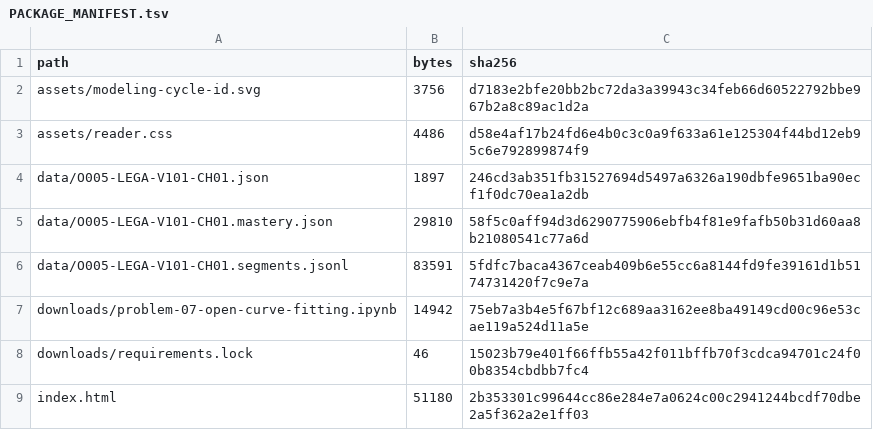
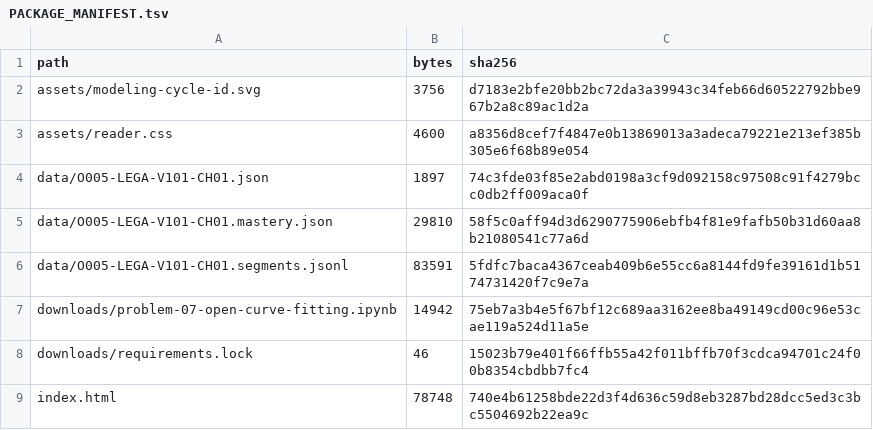
Before and after one commit to KokunoYumeto/mathematical-modeling-nonlinear-dynamics-id, a TSV file: build/reader/O005-LEGA-V101-CH01/PACKAGE_MANIFEST.tsv, drawn as a sheet.

```diff
--- a/build/reader/O005-LEGA-V101-CH01/PACKAGE_MANIFEST.tsv
+++ b/build/reader/O005-LEGA-V101-CH01/PACKAGE_MANIFEST.tsv
@@ -2,4 +2,4 @@ path	bytes	sha256
 assets/modeling-cycle-id.svg	3756	d7183e2bfe20bb2bc72da3a39943c34feb66d60522792bbe967b2a8c89ac1d2a
-assets/reader.css	4486	d58e4af17b24fd6e4b0c3c0a9f633a61e125304f44bd12eb95c6e792899874f9
-data/O005-LEGA-V101-CH01.json	1897	246cd3ab351fb31527694d5497a6326a190dbfe9651ba90ecf1f0dc70ea1a2db
+assets/reader.css	4600	a8356d8cef7f4847e0b13869013a3adeca79221e213ef385b305e6f68b89e054
+data/O005-LEGA-V101-CH01.json	1897	74c3fde03f85e2abd0198a3cf9d092158c97508c91f4279bcc0db2ff009aca0f
 data/O005-LEGA-V101-CH01.mastery.json	29810	58f5c0aff94d3d6290775906ebfb4f81e9fafb50b31d60aa8b21080541c77a6d
@@ -8,2 +8,2 @@ downloads/problem-07-open-curve-fitting.ipynb	14942	75eb7a3b4e5f67bf12c689aa3162
 downloads/requirements.lock	46	15023b79e401f66ffb55a42f011bffb70f3cdca94701c24f00b8354cbdbb7fc4
-index.html	51180	2b353301c99644cc86e284e7a0624c00c2941244bcdf70dbe2a5f362a2e1ff03
+index.html	78748	740e4b61258bde22d3f4d636c59d8eb3287bd28dcc5ed3c3bc5504692b22ea9c
```
Also changed, not shown: 00_control/TERMINOLOGY.csv, 37 other files.
